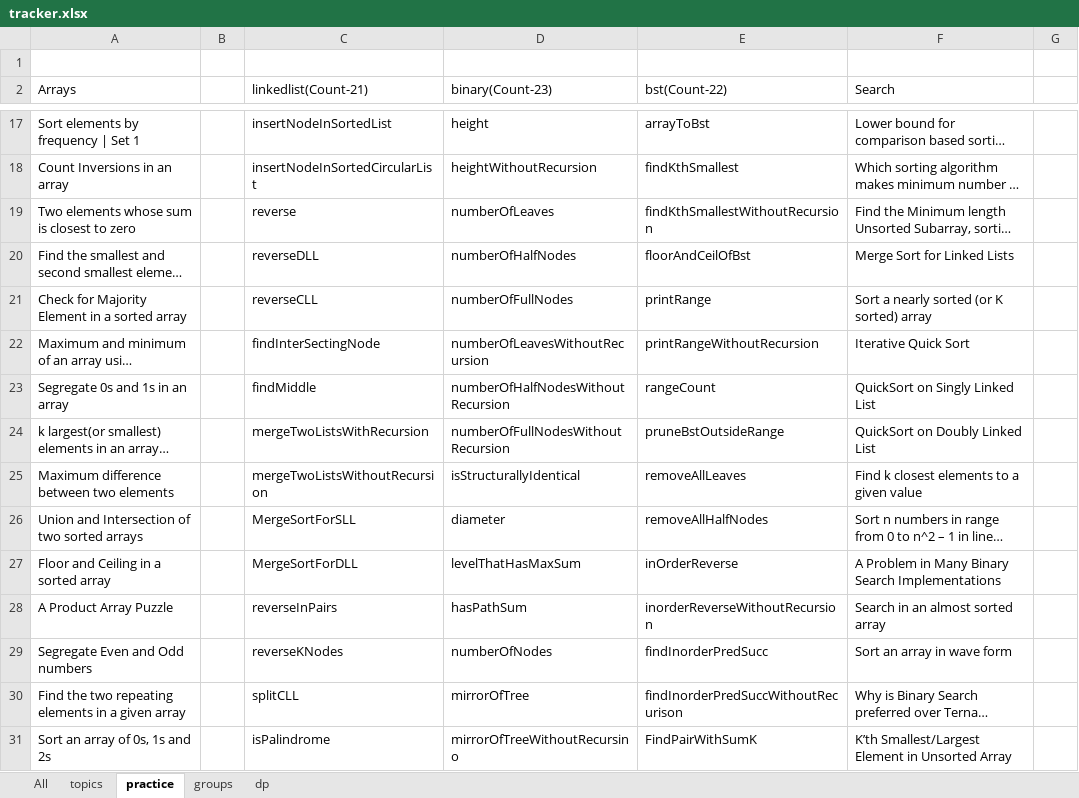
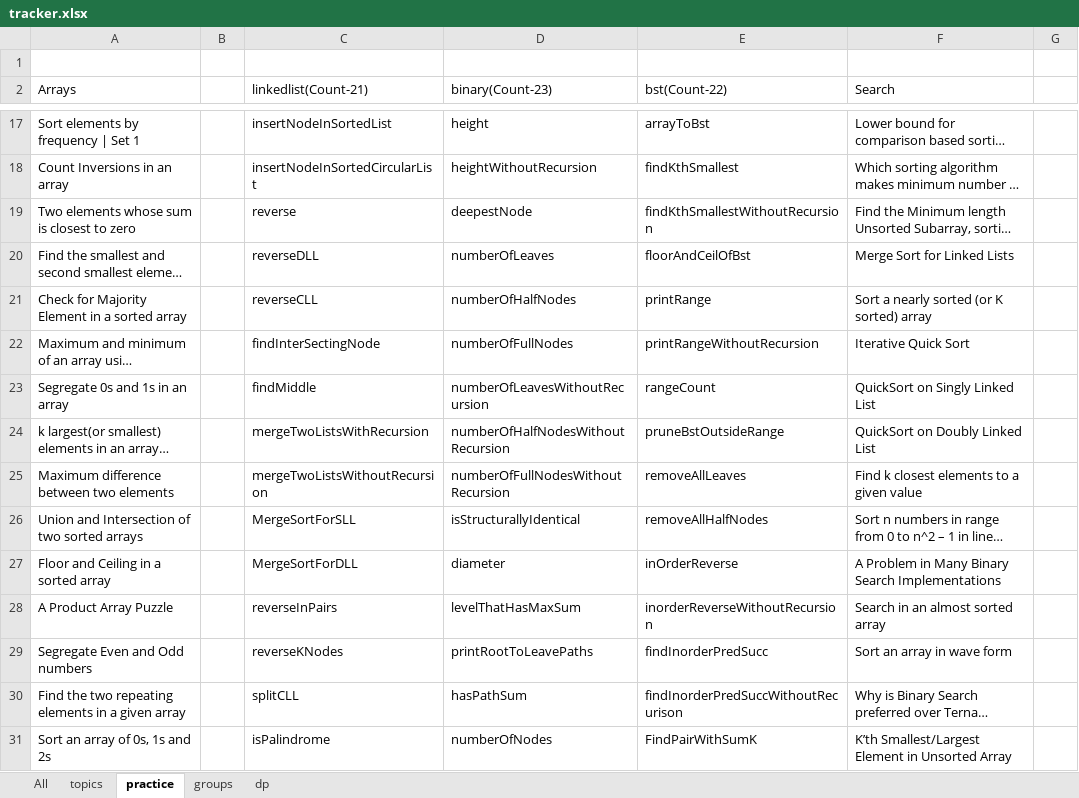
Before and after one commit to passionatecoderraj/dsa, an Excel workbook: interivew/practice/tracker.xlsx, sheet practice, drawn as a sheet; only a part is shown, gaps mark what is left out; long unchanged cells end in …; values as stored, in another font and other column widths than the file's, no cell formats; the diff covers the shown part only; the diff names each change by its address in the sheet, - before the commit and + after, or states it on an @@ line.

Commit message:
practice imp problems

```diff
--- a/interivew/practice/tracker.xlsx (sheet practice)
+++ b/interivew/practice/tracker.xlsx (sheet practice)
-D19 (binary(Count-23)): numberOfLeaves
+D19 (binary(Count-23)): deepestNode
-D20 (binary(Count-23)): numberOfHalfNodes
+D20 (binary(Count-23)): numberOfLeaves
-D21 (binary(Count-23)): numberOfFullNodes
+D21 (binary(Count-23)): numberOfHalfNodes
-D22 (binary(Count-23)): numberOfLeavesWithoutRecursion
+D22 (binary(Count-23)): numberOfFullNodes
-D23 (binary(Count-23)): numberOfHalfNodesWithoutRecursion
+D23 (binary(Count-23)): numberOfLeavesWithoutRecursion
-D24 (binary(Count-23)): numberOfFullNodesWithoutRecursion
+D24 (binary(Count-23)): numberOfHalfNodesWithoutRecursion
-D25 (binary(Count-23)): isStructurallyIdentical
+D25 (binary(Count-23)): numberOfFullNodesWithoutRecursion
-D26 (binary(Count-23)): diameter
+D26 (binary(Count-23)): isStructurallyIdentical
-D27 (binary(Count-23)): levelThatHasMaxSum
+D27 (binary(Count-23)): diameter
-D28 (binary(Count-23)): hasPathSum
+D28 (binary(Count-23)): levelThatHasMaxSum
-D29 (binary(Count-23)): numberOfNodes
+D29 (binary(Count-23)): printRootToLeavePaths
-D30 (binary(Count-23)): mirrorOfTree
+D30 (binary(Count-23)): hasPathSum
-D31 (binary(Count-23)): mirrorOfTreeWithoutRecursino
+D31 (binary(Count-23)): numberOfNodes
```
Also changed, not shown: 39 edited cells elsewhere in this sheet, cell formats, 18 other files.
